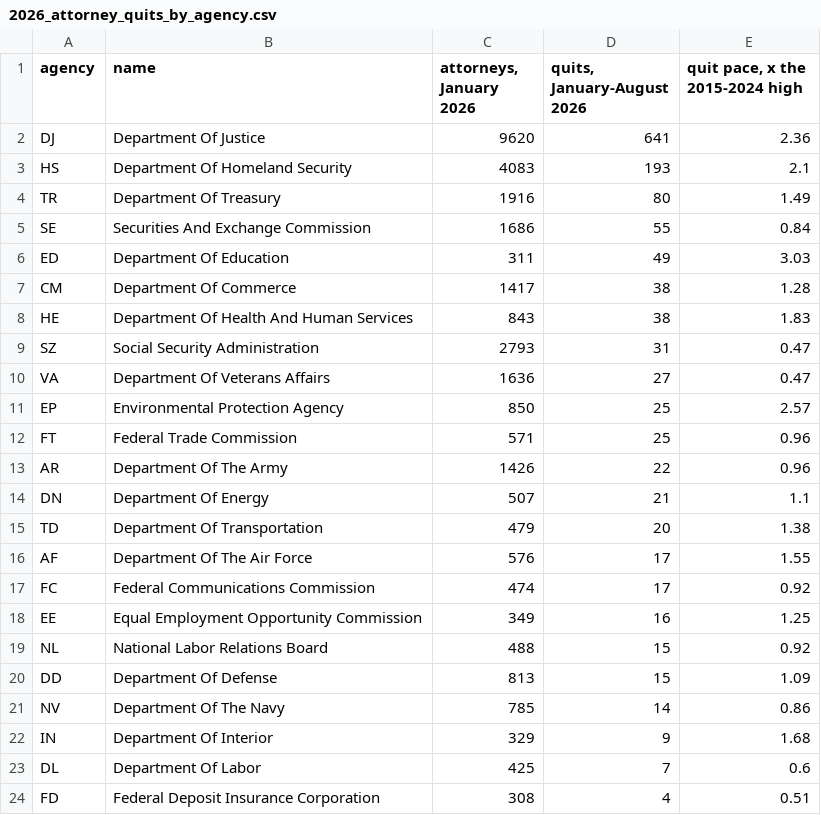
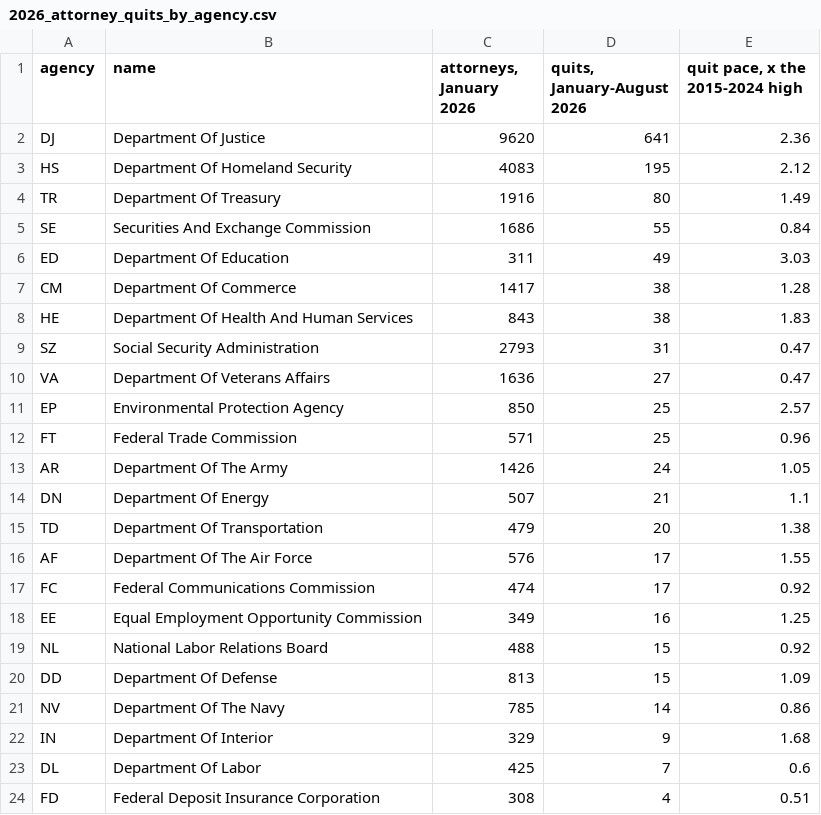
Before and after one commit to abigailhaddad/federal-attrition-patterns, a CSV file: charts/tables/2026_attorney_quits_by_agency.csv, drawn as a sheet.

```diff
--- a/charts/tables/2026_attorney_quits_by_agency.csv
+++ b/charts/tables/2026_attorney_quits_by_agency.csv
@@ -2,3 +2,3 @@ agency,name,"attorneys, January 2026","quits, January-August 2026","quit pace, x
 DJ,Department Of Justice,9620,641,2.36
-HS,Department Of Homeland Security,4083,193,2.1
+HS,Department Of Homeland Security,4083,195,2.12
 TR,Department Of Treasury,1916,80,1.49
@@ -12,3 +12,3 @@ EP,Environmental Protection Agency,850,25,2.57
 FT,Federal Trade Commission,571,25,0.96
-AR,Department Of The Army,1426,22,0.96
+AR,Department Of The Army,1426,24,1.05
 DN,Department Of Energy,507,21,1.1
```
Also changed, not shown: charts/tables/2026_departures_by_service_and_education.csv, charts/tables/2026_grad_degree_quits_split.csv, 14 other files.
